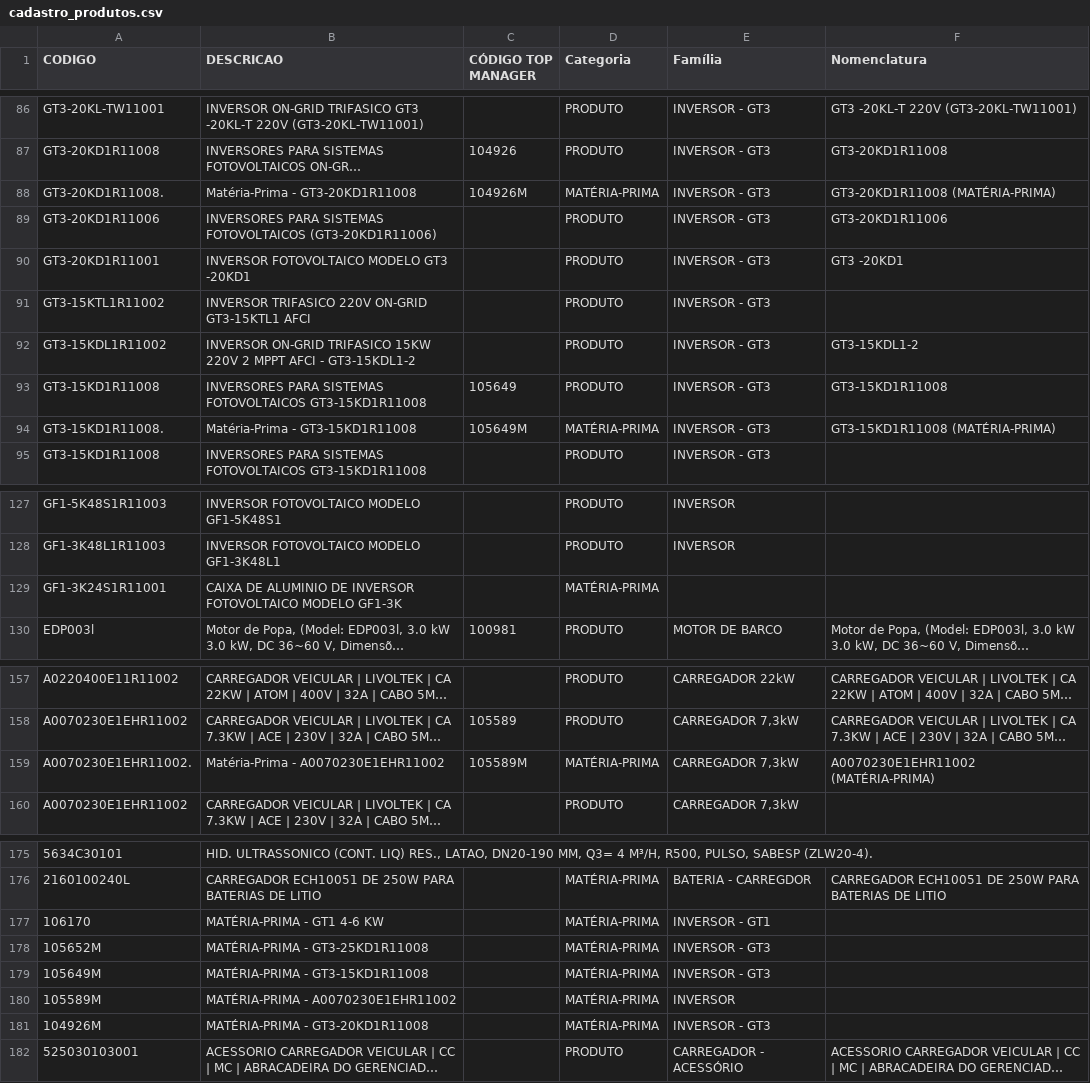
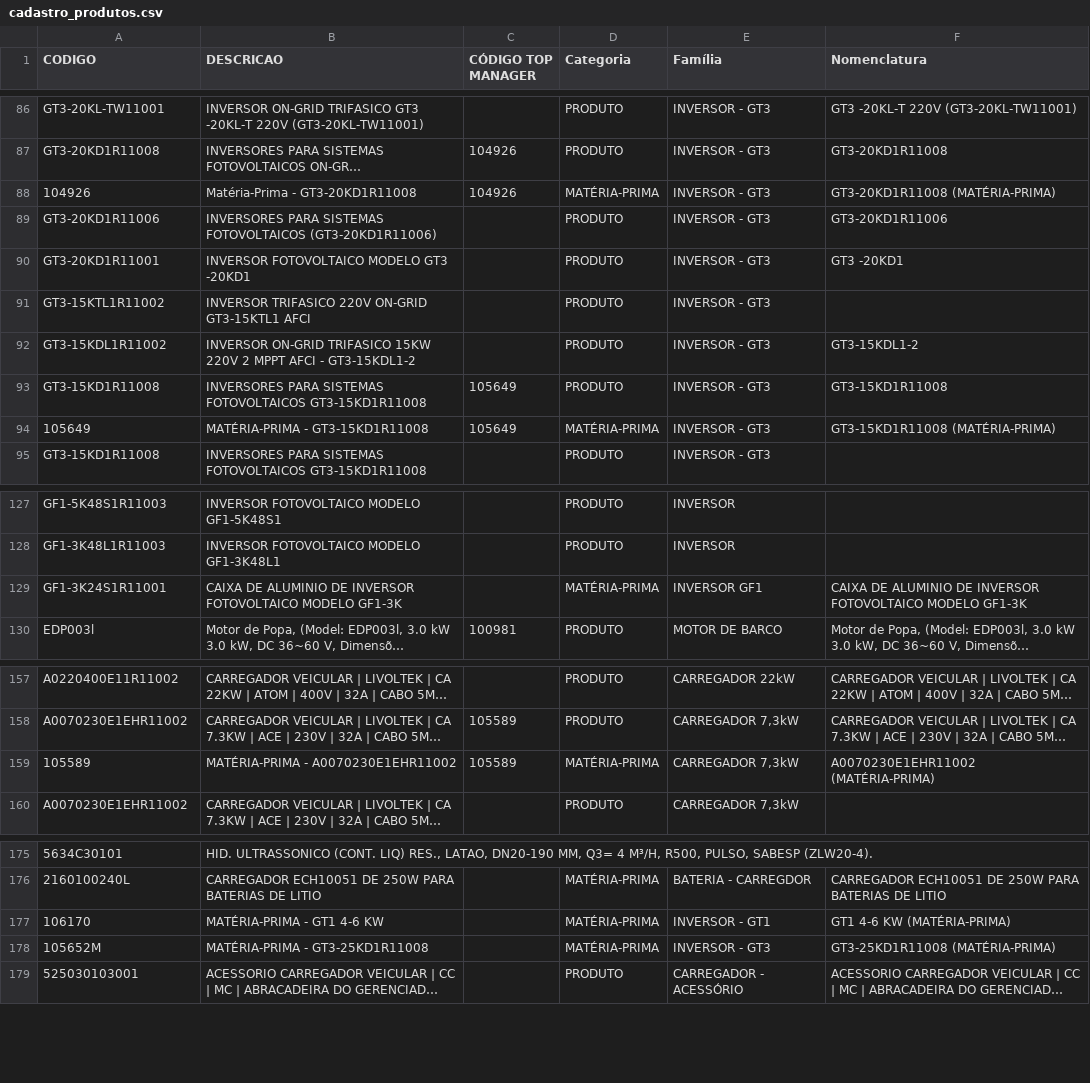
Before and after one commit to smlivoltek/livoltek, a CSV file: data/cadastro_produtos.csv, drawn as a sheet; only a part is shown, gaps mark what is left out; long unchanged cells end in …; the diff covers the shown part only; the diff names each change by its address in the sheet, - before the commit and + after, or states it on an @@ line.

Commit message:
Add files via upload

```diff
--- a/data/cadastro_produtos.csv
+++ b/data/cadastro_produtos.csv
-A88 (CODIGO): GT3-20KD1R11008.
+A88 (CODIGO): 104926
-C88 (CÓDIGO TOP MANAGER): 104926M
+C88 (CÓDIGO TOP MANAGER): 104926
-A94 (CODIGO): GT3-15KD1R11008.
+A94 (CODIGO): 105649
-B94 (DESCRICAO): Matéria-Prima - GT3-15KD1R11008
+B94 (DESCRICAO): MATÉRIA-PRIMA - GT3-15KD1R11008
-C94 (CÓDIGO TOP MANAGER): 105649M
+C94 (CÓDIGO TOP MANAGER): 105649
-E129 (Família): (empty)
+E129 (Família): INVERSOR GF1
-F129 (Nomenclatura): (empty)
+F129 (Nomenclatura): CAIXA DE ALUMINIO DE INVERSOR FOTOVOLTAICO MODELO GF1-3K
-A159 (CODIGO): A0070230E1EHR11002.
+A159 (CODIGO): 105589
-B159 (DESCRICAO): Matéria-Prima - A0070230E1EHR11002
+B159 (DESCRICAO): MATÉRIA-PRIMA - A0070230E1EHR11002
-C159 (CÓDIGO TOP MANAGER): 105589M
+C159 (CÓDIGO TOP MANAGER): 105589
-F177 (Nomenclatura): (empty)
+F177 (Nomenclatura): GT1 4-6 KW (MATÉRIA-PRIMA)
-F178 (Nomenclatura): (empty)
+F178 (Nomenclatura): GT3-25KD1R11008 (MATÉRIA-PRIMA)
-row 179: 105649M | MATÉRIA-PRIMA - GT3-15KD1R11008 |  | MATÉRIA-PRIMA | INVERSOR - GT3
-row 180: 105589M | MATÉRIA-PRIMA - A0070230E1EHR11002 |  | MATÉRIA-PRIMA | INVERSOR
-row 181: 104926M | MATÉRIA-PRIMA - GT3-20KD1R11008 |  | MATÉRIA-PRIMA | INVERSOR - GT3
```
Also changed, not shown: 5 edited cells elsewhere in this file.
